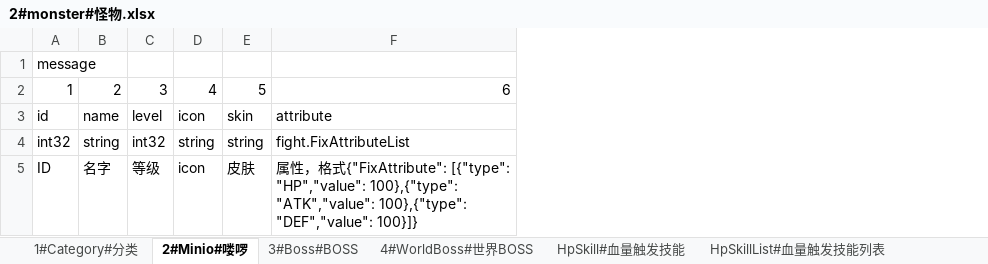
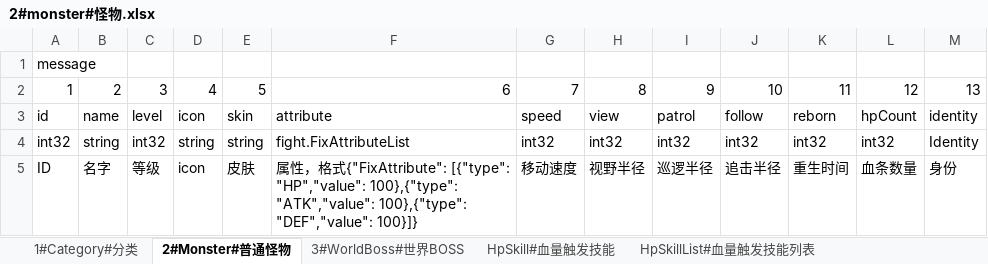
Before and after one commit to boyshell/share, an Excel workbook: config/2#monster#怪物.xlsx, sheet 2#Monster#普通怪物, drawn as a sheet; values as stored, in another font and other column widths than the file's, no borders; the diff names each change by its address in the sheet, - before the commit and + after, or states it on an @@ line.

```diff
--- a/config/2#monster#怪物.xlsx (sheet 2#Monster#普通怪物)
+++ b/config/2#monster#怪物.xlsx (sheet 2#Monster#普通怪物)
-sheet tab: 2#Minio#喽啰
+sheet tab: 2#Monster#普通怪物
-sheet tab: 4#WorldBoss#世界BOSS
+sheet tab: 3#WorldBoss#世界BOSS
-sheet tab: 3#Boss#BOSS
+column G, rows 2-5: 7 | speed | int32 | 移动速度
+column H, rows 2-5: 8 | view | int32 | 视野半径
+column I, rows 2-5: 9 | patrol | int32 | 巡逻半径
+column J, rows 2-5: 10 | follow | int32 | 追击半径
+column K, rows 2-5: 11 | reborn | int32 | 重生时间
+column L, rows 2-5: 12 | hpCount | int32 | 血条数量
+column M, rows 2-5: 13 | identity | Identity | 身份
```
Also changed, not shown: sheet 3#WorldBoss#世界BOSS, sheet 1#Category#分类, sheet Type#怪物类型, other sheet tabs, 5 other files.
